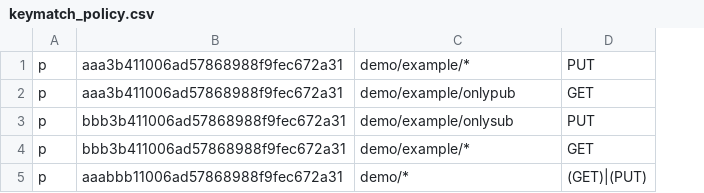
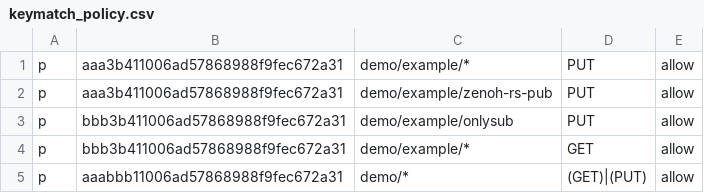
Before and after one commit to snehilzs/zenoh-auth, a CSV file: keymatch_policy.csv, drawn as a sheet; the diff names each change by its address in the sheet, - before the commit and + after, or states it on an @@ line.

Commit message:
adding keymatch policy

```diff
--- a/keymatch_policy.csv
+++ b/keymatch_policy.csv
+column E, rows 1-5: all allow
-C2: demo/example/onlypub
+C2: demo/example/zenoh-rs-pub
-D2: GET
+D2: PUT
```
Also changed, not shown: 4 other files.
